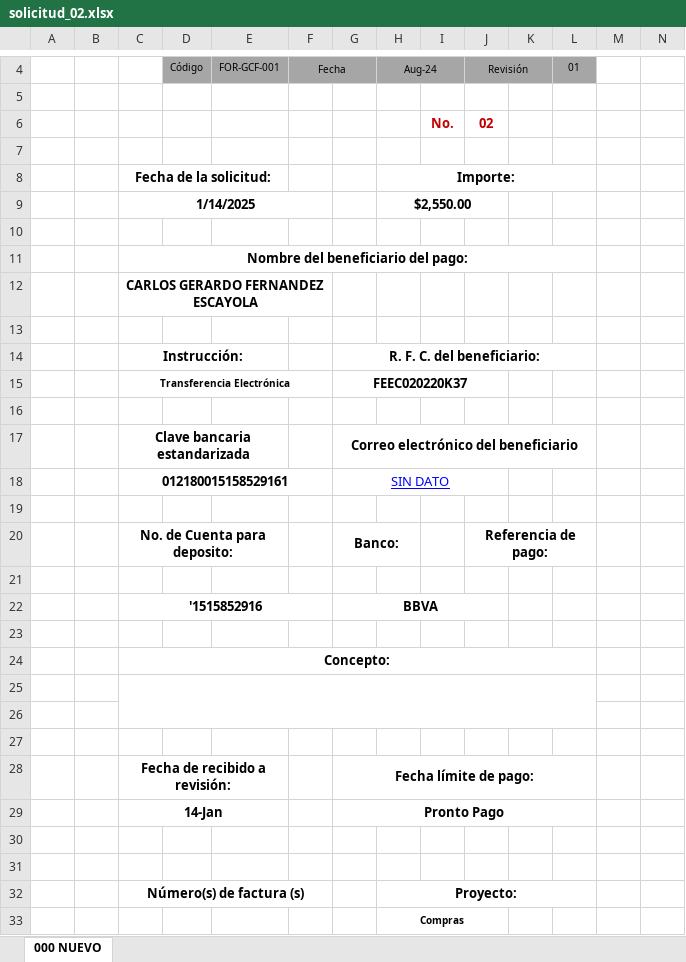
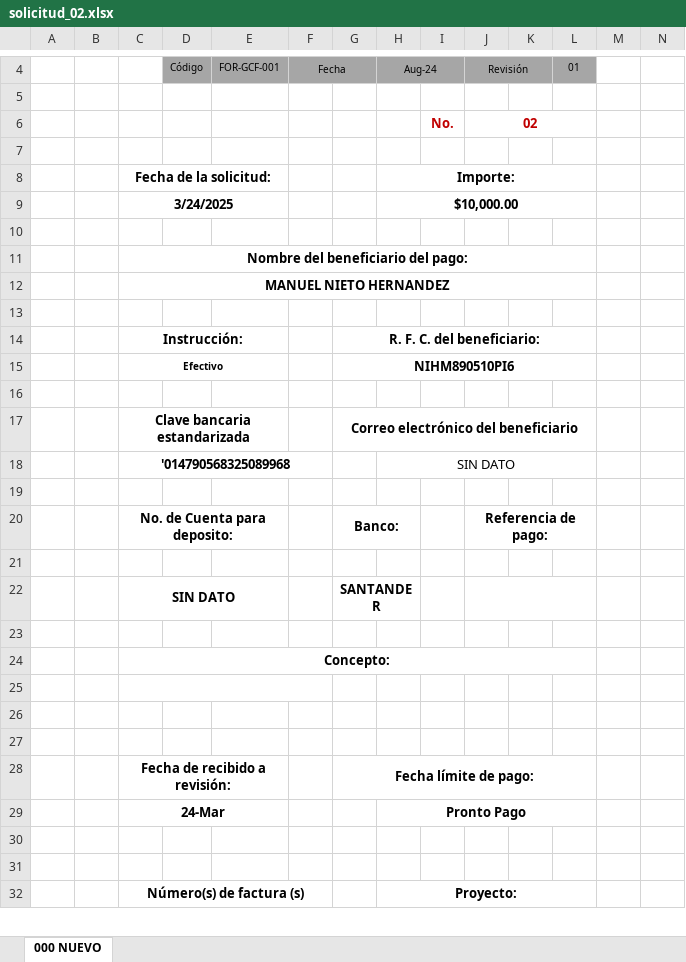
Before and after one commit to AlexSilvan12/SistemasATM, an Excel workbook: Solicitudes/solicitud_02.xlsx, sheet 000 NUEVO, drawn as a sheet; only a part is shown, gaps mark what is left out; values as stored, in another font and other column widths than the file's, no borders; charts and pictures not drawn; removed rows and columns are numbered as before the commit, all else as after; the diff covers the shown part only; the diff names each change by its address in the sheet, - before the commit and + after, or states it on an @@ line.

```diff
--- a/Solicitudes/solicitud_02.xlsx (sheet 000 NUEVO)
+++ b/Solicitudes/solicitud_02.xlsx (sheet 000 NUEVO)
+J6:L6 merged
-row 9:  |  | 1/14/2025 |  |  |  |  | $2,550.00
+row 9:  |  | 3/24/2025 |  |  |  |  | $10,000.00
-C12: CARLOS GERARDO FERNANDEZ ESCAYOLA
+C12: MANUEL NIETO HERNANDEZ
-C12:F12 merged
+C12:L12 merged
-row 15:  |  | Transferencia Electrónica |  |  |  | FEEC020220K37
+row 15:  |  | Efectivo |  |  |  | NIHM890510PI6
-row 18:  |  | 012180015158529161 |  |  |  | SIN DATO
+row 18:  |  | '014790568325089968 |  |  |  |  | SIN DATO
-row 22:  |  | '1515852916 |  |  |  | BBVA
+row 22:  |  | SIN DATO |  |  |  | SANTANDER
-C25:L26 merged
+C25:F25 merged
-row 29:  |  | 14-Jan |  |  |  | Pronto Pago
+row 29:  |  | 24-Mar |  |  |  |  | Pronto Pago
-row 33:  |  |  |  |  |  |  | Compras
```
Also changed, not shown: 1 added row and merged cells elsewhere in this sheet, Plantillas/Solicitud_Pago.xlsx, Solicitudes/solicitud_01.xlsx, 22 other files.
